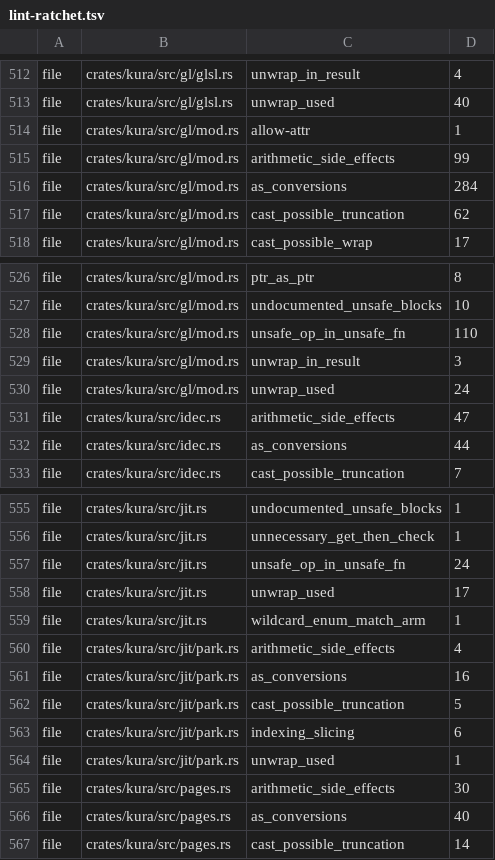
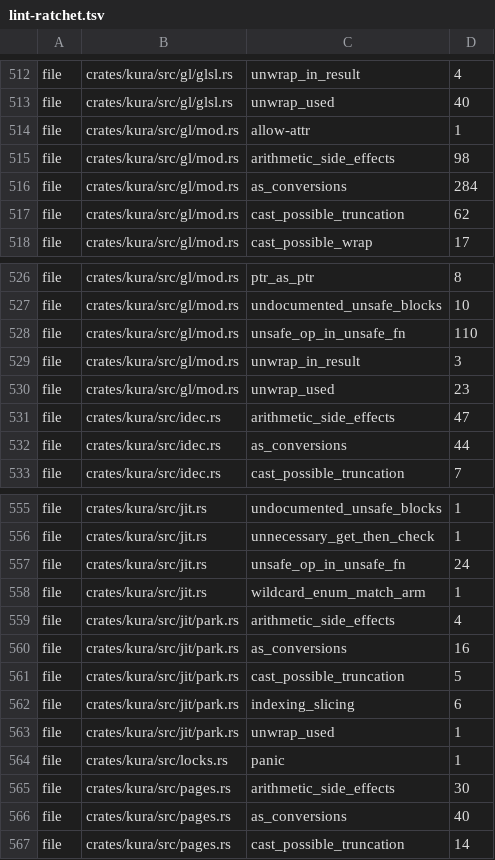
Before and after one commit to a-kaibu/masu, a TSV file: tools/ci/lint-ratchet.tsv, drawn as a sheet; only a part is shown, gaps mark what is left out.

```diff
--- a/tools/ci/lint-ratchet.tsv
+++ b/tools/ci/lint-ratchet.tsv
@@ -514,3 +514,3 @@ file	crates/kura/src/gl/glsl.rs	unwrap_used	40
 file	crates/kura/src/gl/mod.rs	allow-attr	1
-file	crates/kura/src/gl/mod.rs	arithmetic_side_effects	99
+file	crates/kura/src/gl/mod.rs	arithmetic_side_effects	98
 file	crates/kura/src/gl/mod.rs	as_conversions	284
@@ -529,3 +529,3 @@ file	crates/kura/src/gl/mod.rs	unsafe_op_in_unsafe_fn	110
 file	crates/kura/src/gl/mod.rs	unwrap_in_result	3
-file	crates/kura/src/gl/mod.rs	unwrap_used	24
+file	crates/kura/src/gl/mod.rs	unwrap_used	23
 file	crates/kura/src/idec.rs	arithmetic_side_effects	47
@@ -557,3 +557,2 @@ file	crates/kura/src/jit.rs	unnecessary_get_then_check	1
 file	crates/kura/src/jit.rs	unsafe_op_in_unsafe_fn	24
-file	crates/kura/src/jit.rs	unwrap_used	17
 file	crates/kura/src/jit.rs	wildcard_enum_match_arm	1
@@ -564,2 +563,3 @@ file	crates/kura/src/jit/park.rs	indexing_slicing	6
 file	crates/kura/src/jit/park.rs	unwrap_used	1
+file	crates/kura/src/locks.rs	panic	1
 file	crates/kura/src/pages.rs	arithmetic_side_effects	30
```
